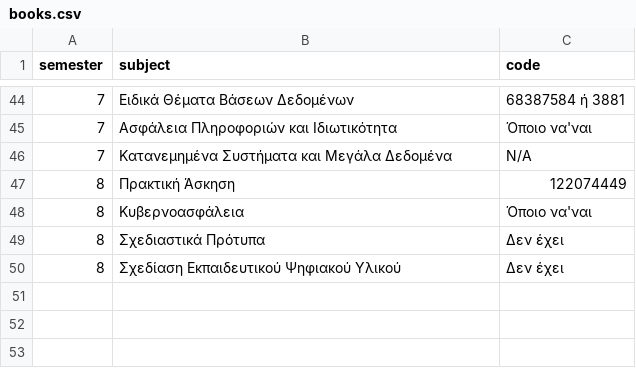
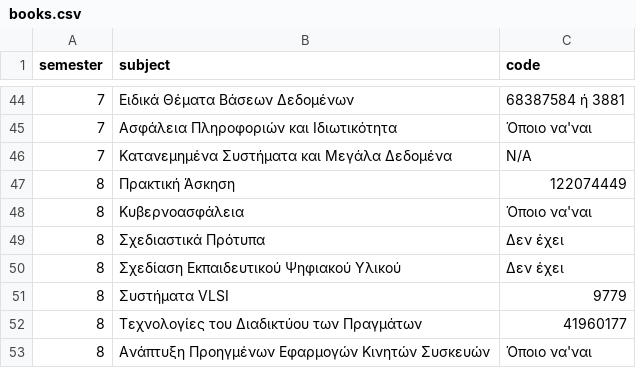
Before and after one commit to SteliosGee/Duth-discord-bot, a CSV file: data/books.csv, drawn as a sheet; only a part is shown, gaps mark what is left out.

Commit message:
Add new book entries to the database

```diff
--- a/data/books.csv
+++ b/data/books.csv
@@ -50 +50,4 @@ semester,subject,code
 8,Σχεδίαση Εκπαιδευτικού Ψηφιακού Υλικού,Δεν έχει
+8,Συστήματα VLSI,9779
+8,Τεχνολογίες του Διαδικτύου των Πραγμάτων,41960177
+8,Ανάπτυξη Προηγμένων Εφαρμογών Κινητών Συσκευών,Όποιο να'ναι
```
